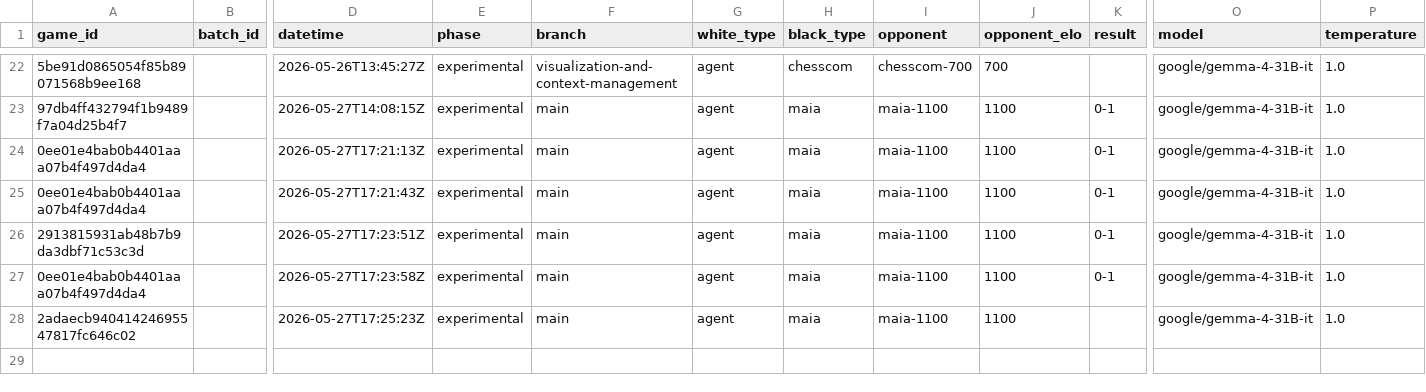
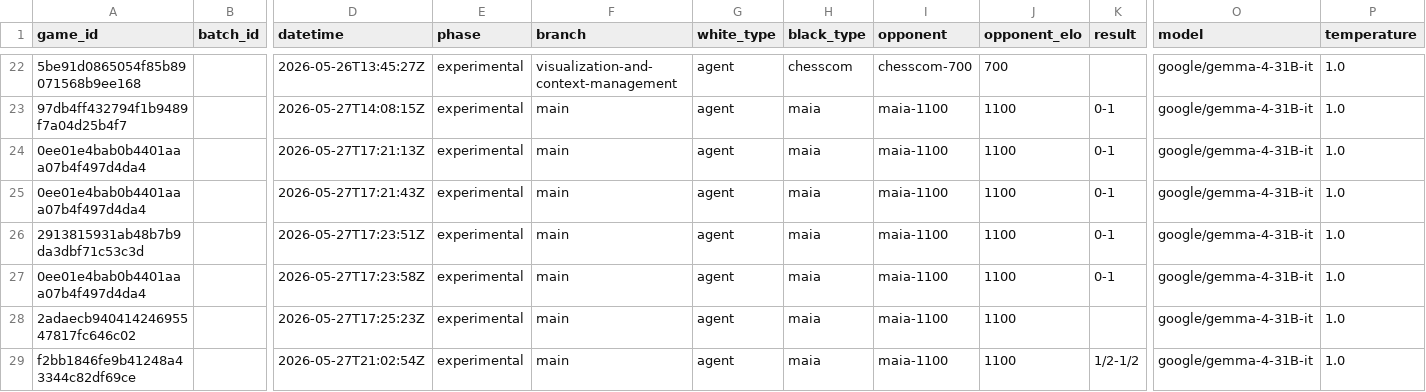
Before and after one commit to andreasklae/chess-experiment, a CSV file: backend/games/experimental.csv, drawn as a sheet; only a part is shown, gaps mark what is left out; rows hold the shown columns only; the diff names each change by its address in the sheet, - before the commit and + after, or states it on an @@ line.

```diff
--- a/backend/games/experimental.csv
+++ b/backend/games/experimental.csv
+row 29: f2bb1846fe9b41248a43344c82df69ce |  | 2026-05-27T21:02:54Z | experimental | main | agent | maia | maia-1100 | 1100 | 1/2-1/2 | google/gemma-4-31B-it | 1.0
```
Also changed, not shown: backend/games/ranked.csv, 32 other files.
